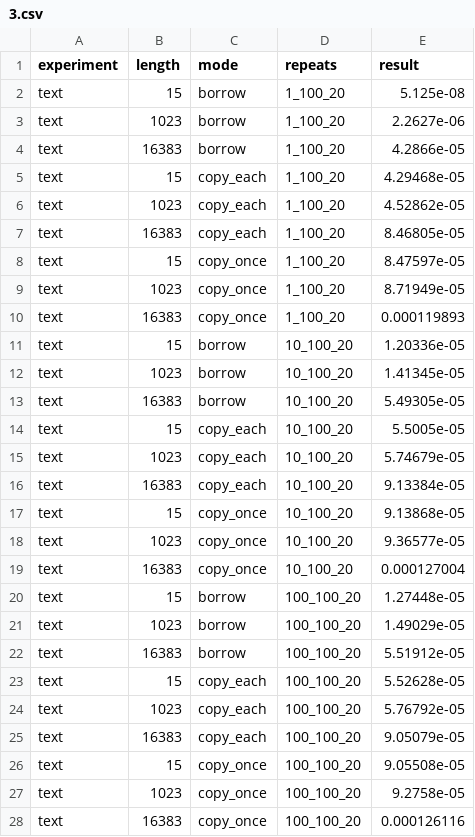
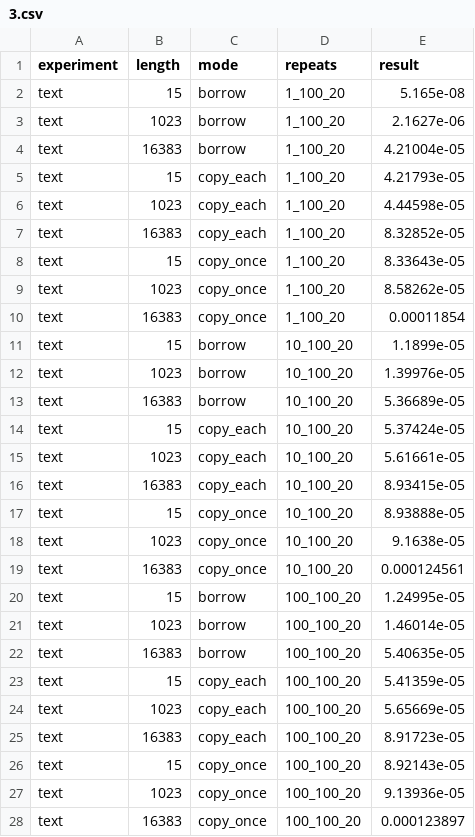
Before and after one commit to Polly23125/Informatics, a CSV file: Lab_string/3.csv, drawn as a sheet.

```diff
--- a/Lab_string/3.csv
+++ b/Lab_string/3.csv
@@ -1,28 +1,28 @@
 experiment,length,mode,repeats,result
-text,15,borrow,1_100_20,5.125e-08
-text,1023,borrow,1_100_20,2.2627e-06
-text,16383,borrow,1_100_20,4.2866e-05
-text,15,copy_each,1_100_20,4.29468e-05
-text,1023,copy_each,1_100_20,4.52862e-05
-text,16383,copy_each,1_100_20,8.46805e-05
-text,15,copy_once,1_100_20,8.47597e-05
-text,1023,copy_once,1_100_20,8.71949e-05
-text,16383,copy_once,1_100_20,0.000119893
-text,15,borrow,10_100_20,1.20336e-05
-text,1023,borrow,10_100_20,1.41345e-05
-text,16383,borrow,10_100_20,5.49305e-05
-text,15,copy_each,10_100_20,5.5005e-05
-text,1023,copy_each,10_100_20,5.74679e-05
-text,16383,copy_each,10_100_20,9.13384e-05
-text,15,copy_once,10_100_20,9.13868e-05
-text,1023,copy_once,10_100_20,9.36577e-05
-text,16383,copy_once,10_100_20,0.000127004
-text,15,borrow,100_100_20,1.27448e-05
-text,1023,borrow,100_100_20,1.49029e-05
-text,16383,borrow,100_100_20,5.51912e-05
-text,15,copy_each,100_100_20,5.52628e-05
-text,1023,copy_each,100_100_20,5.76792e-05
-text,16383,copy_each,100_100_20,9.05079e-05
-text,15,copy_once,100_100_20,9.05508e-05
-text,1023,copy_once,100_100_20,9.2758e-05
-text,16383,copy_once,100_100_20,0.000126116
+text,15,borrow,1_100_20,5.165e-08
+text,1023,borrow,1_100_20,2.1627e-06
+text,16383,borrow,1_100_20,4.21004e-05
+text,15,copy_each,1_100_20,4.21793e-05
+text,1023,copy_each,1_100_20,4.44598e-05
+text,16383,copy_each,1_100_20,8.32852e-05
+text,15,copy_once,1_100_20,8.33643e-05
+text,1023,copy_once,1_100_20,8.58262e-05
+text,16383,copy_once,1_100_20,0.00011854
+text,15,borrow,10_100_20,1.1899e-05
+text,1023,borrow,10_100_20,1.39976e-05
+text,16383,borrow,10_100_20,5.36689e-05
+text,15,copy_each,10_100_20,5.37424e-05
+text,1023,copy_each,10_100_20,5.61661e-05
+text,16383,copy_each,10_100_20,8.93415e-05
+text,15,copy_once,10_100_20,8.93888e-05
+text,1023,copy_once,10_100_20,9.1638e-05
+text,16383,copy_once,10_100_20,0.000124561
+text,15,borrow,100_100_20,1.24995e-05
+text,1023,borrow,100_100_20,1.46014e-05
+text,16383,borrow,100_100_20,5.40635e-05
+text,15,copy_each,100_100_20,5.41359e-05
+text,1023,copy_each,100_100_20,5.65669e-05
+text,16383,copy_each,100_100_20,8.91723e-05
+text,15,copy_once,100_100_20,8.92143e-05
+text,1023,copy_once,100_100_20,9.13936e-05
+text,16383,copy_once,100_100_20,0.000123897
```
Also changed, not shown: Lab_string/1.csv, 15 other files.
